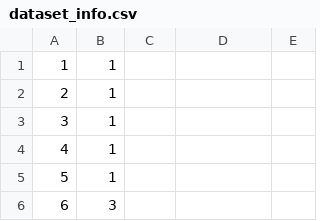
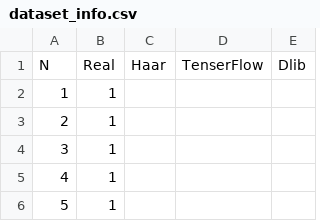
Before and after one commit to Lil-hack/face-search, a CSV file: dataset_info.csv, drawn as a sheet; only a part is shown; the shorter side is filled out with more unchanged rows.

```diff
--- a/dataset_info.csv
+++ b/dataset_info.csv
@@ -1 +1,2 @@
+N,Real,Haar,TenserFlow,Dlib
 1,1
```
Also changed, not shown: 2 other files.
